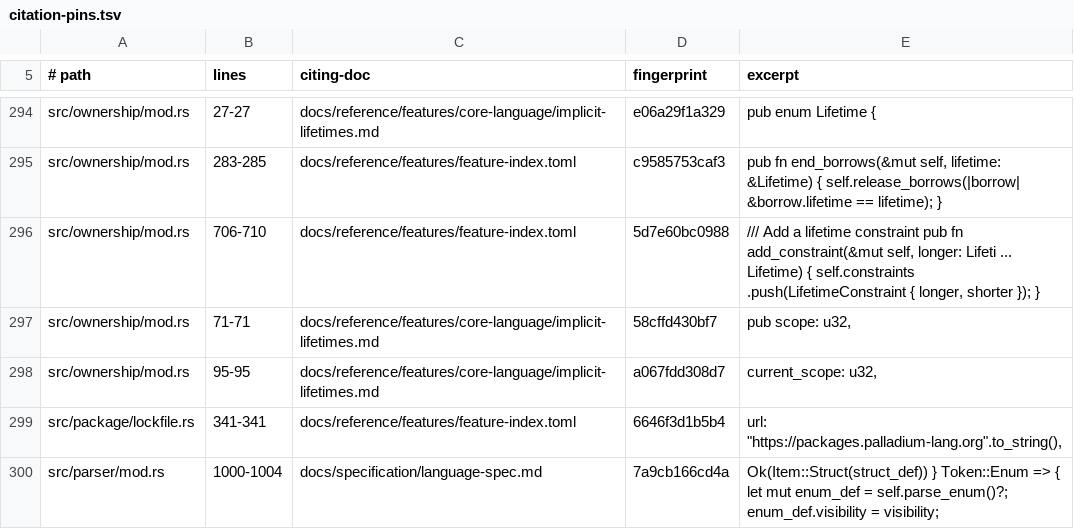
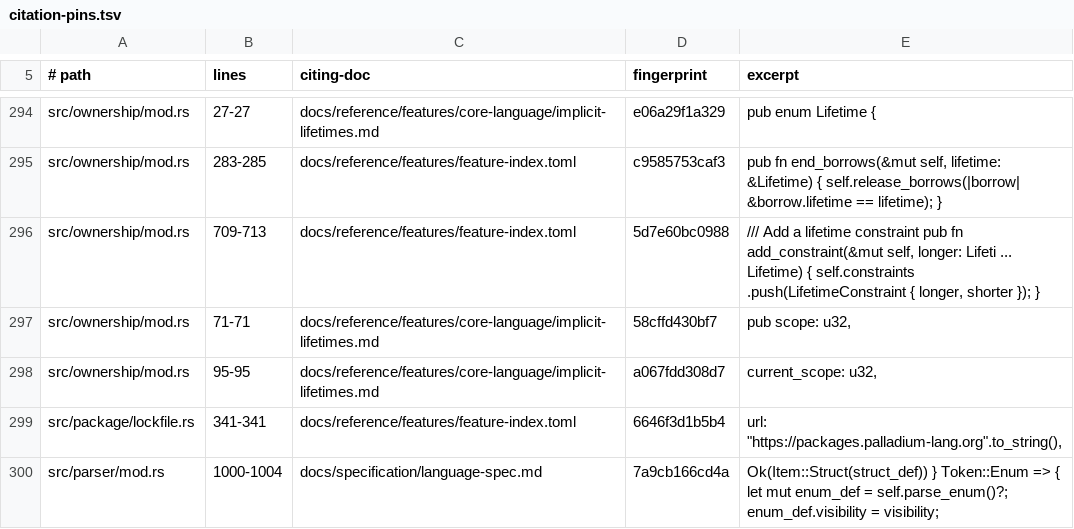
Before and after one commit to labforadvancedstudy/palladium-a, a TSV file: docs/citation-pins.tsv, drawn as a sheet; only a part is shown, gaps mark what is left out.

```diff
--- a/docs/citation-pins.tsv
+++ b/docs/citation-pins.tsv
@@ -295,3 +295,3 @@ src/ownership/mod.rs	27-27	docs/reference/features/core-language/implicit-lifeti
 src/ownership/mod.rs	283-285	docs/reference/features/feature-index.toml	c9585753caf3	pub fn end_borrows(&mut self, lifetime: &Lifetime) { self.release_borrows(|borrow| &borrow.lifetime == lifetime); }
-src/ownership/mod.rs	706-710	docs/reference/features/feature-index.toml	5d7e60bc0988	/// Add a lifetime constraint pub fn add_constraint(&mut self, longer: Lifeti ...  Lifetime) { self.constraints .push(LifetimeConstraint { longer, shorter }); }
+src/ownership/mod.rs	709-713	docs/reference/features/feature-index.toml	5d7e60bc0988	/// Add a lifetime constraint pub fn add_constraint(&mut self, longer: Lifeti ...  Lifetime) { self.constraints .push(LifetimeConstraint { longer, shorter }); }
 src/ownership/mod.rs	71-71	docs/reference/features/core-language/implicit-lifetimes.md	58cffd430bf7	pub scope: u32,
```
Also changed, not shown: 3 other files.
